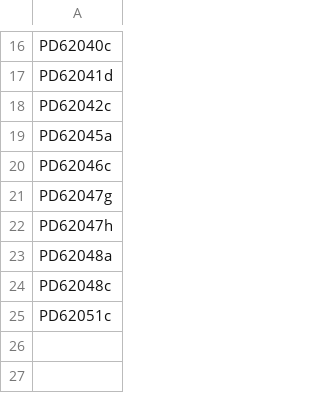
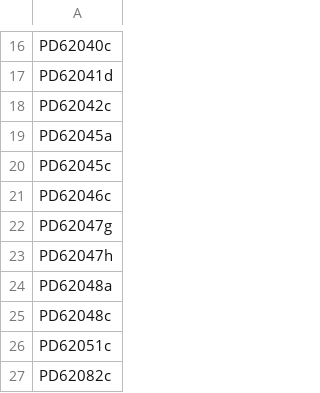
Before and after one commit to team113sanger/ibd_dysplasia_thesis_analysis, a TSV file: metadata/sample_lists/progressor_follow_up_samples.tsv, drawn as a sheet; only a part is shown, gaps mark what is left out.

Commit message:
Add automatic generation of one ppat lists

```diff
--- a/metadata/sample_lists/progressor_follow_up_samples.tsv
+++ b/metadata/sample_lists/progressor_follow_up_samples.tsv
@@ -19,2 +19,3 @@ PD62042c
 PD62045a
+PD62045c
 PD62046c
@@ -25 +26,2 @@ PD62048c
 PD62051c
+PD62082c
```
Also changed, not shown: metadata/sample_lists/non_progressor_follow_up_samples.tsv, metadata/sample_lists/non_progressor_samples.tsv, 8 other files.
